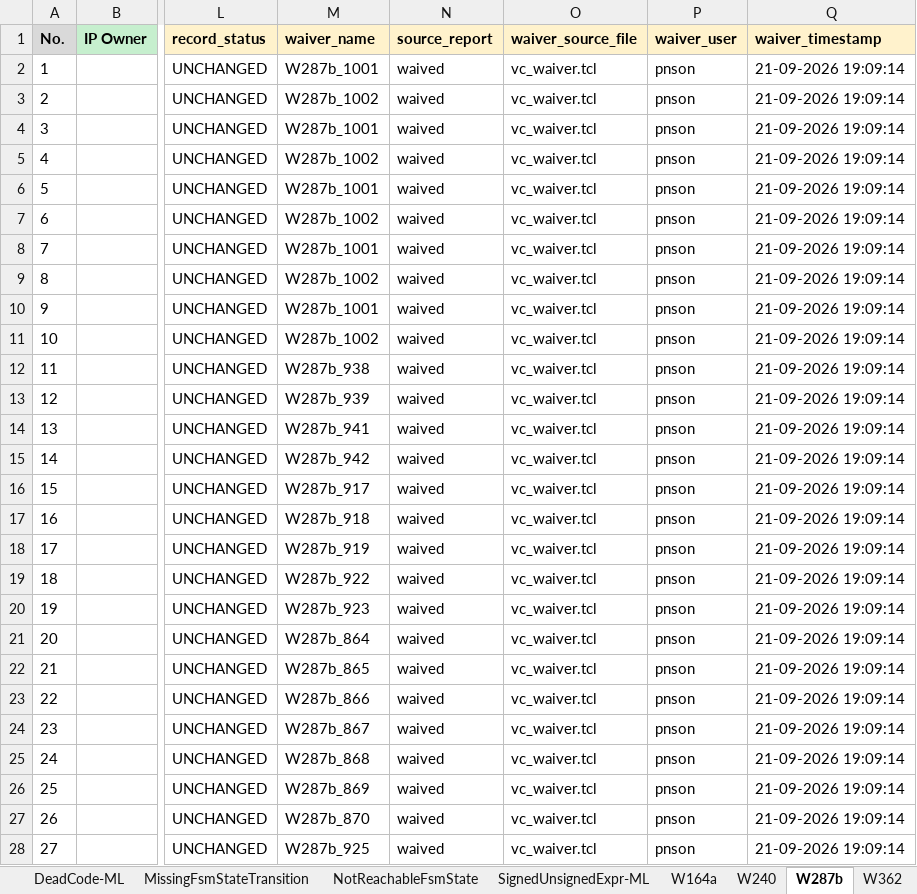
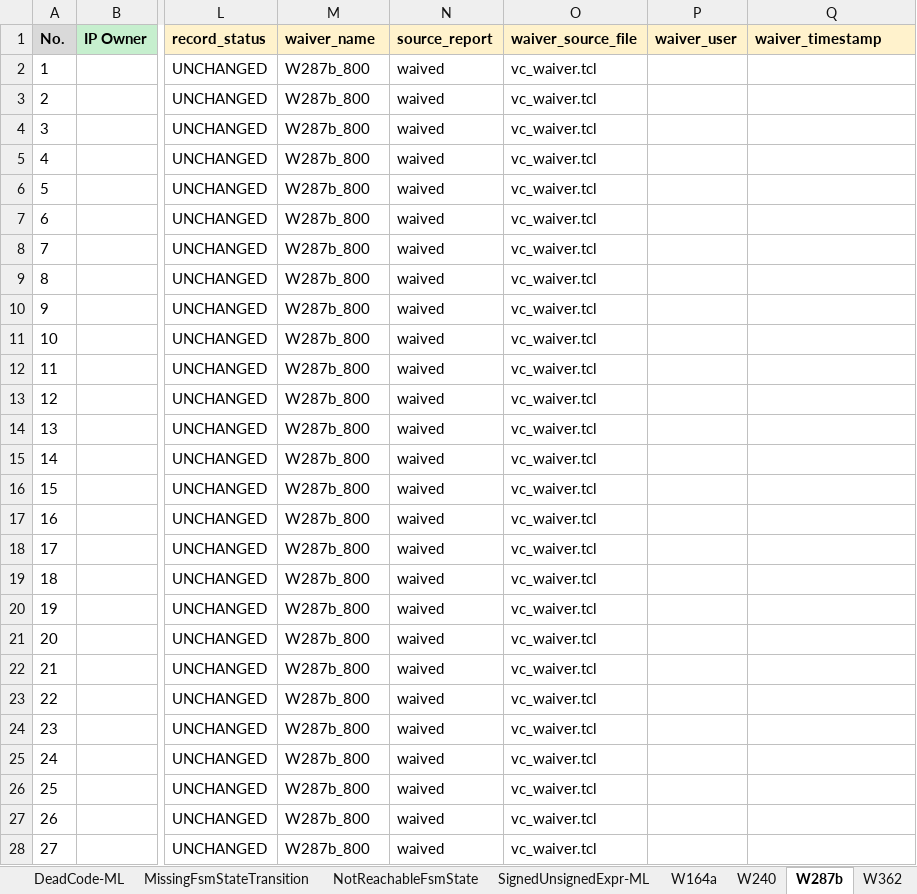
Before and after one commit to phamngocson1408/Sanity_Review_Process, an Excel workbook: LINT/outputs/lint_review.xlsx, sheet W287b, drawn as a sheet; only a part is shown, gaps mark what is left out; values as stored, in another font and other column widths than the file's, no borders; the diff covers the shown part only; the diff names each change by its address in the sheet, - before the commit and + after, or states it on an @@ line.

```diff
--- a/LINT/outputs/lint_review.xlsx (sheet W287b)
+++ b/LINT/outputs/lint_review.xlsx (sheet W287b)
-M2 (waiver_name): W287b_1001
+M2 (waiver_name): W287b_800
-P2:P28 (waiver_user): pnson
+P2:P28 (waiver_user): (empty)
-Q2:Q28 (waiver_timestamp): 21-09-2026 19:09:14
+Q2:Q28 (waiver_timestamp): (empty)
-M3 (waiver_name): W287b_1002
+M3 (waiver_name): W287b_800
-M4 (waiver_name): W287b_1001
+M4 (waiver_name): W287b_800
-M5 (waiver_name): W287b_1002
+M5 (waiver_name): W287b_800
-M6 (waiver_name): W287b_1001
+M6 (waiver_name): W287b_800
-M7 (waiver_name): W287b_1002
+M7 (waiver_name): W287b_800
-M8 (waiver_name): W287b_1001
+M8 (waiver_name): W287b_800
-M9 (waiver_name): W287b_1002
+M9 (waiver_name): W287b_800
-M10 (waiver_name): W287b_1001
+M10 (waiver_name): W287b_800
-M11 (waiver_name): W287b_1002
+M11 (waiver_name): W287b_800
-M12 (waiver_name): W287b_938
+M12 (waiver_name): W287b_800
-M13 (waiver_name): W287b_939
+M13 (waiver_name): W287b_800
-M14 (waiver_name): W287b_941
+M14 (waiver_name): W287b_800
-M15 (waiver_name): W287b_942
+M15 (waiver_name): W287b_800
-M16 (waiver_name): W287b_917
+M16 (waiver_name): W287b_800
-M17 (waiver_name): W287b_918
+M17 (waiver_name): W287b_800
-M18 (waiver_name): W287b_919
+M18 (waiver_name): W287b_800
-M19 (waiver_name): W287b_922
+M19 (waiver_name): W287b_800
-M20 (waiver_name): W287b_923
+M20 (waiver_name): W287b_800
-M21 (waiver_name): W287b_864
+M21 (waiver_name): W287b_800
-M22 (waiver_name): W287b_865
+M22 (waiver_name): W287b_800
-M23 (waiver_name): W287b_866
+M23 (waiver_name): W287b_800
-M24 (waiver_name): W287b_867
+M24 (waiver_name): W287b_800
-M25 (waiver_name): W287b_868
+M25 (waiver_name): W287b_800
-M26 (waiver_name): W287b_869
+M26 (waiver_name): W287b_800
-M27 (waiver_name): W287b_870
+M27 (waiver_name): W287b_800
-M28 (waiver_name): W287b_925
+M28 (waiver_name): W287b_800
```
Also changed, not shown: 81 edited cells elsewhere in this sheet, sheet W528, sheet W164a, sheet DeadCode-ML, sheet W240, sheet SignedUnsignedExpr-ML, sheet Summary, 5 more sheets, other sheet tabs, 7 other files.
